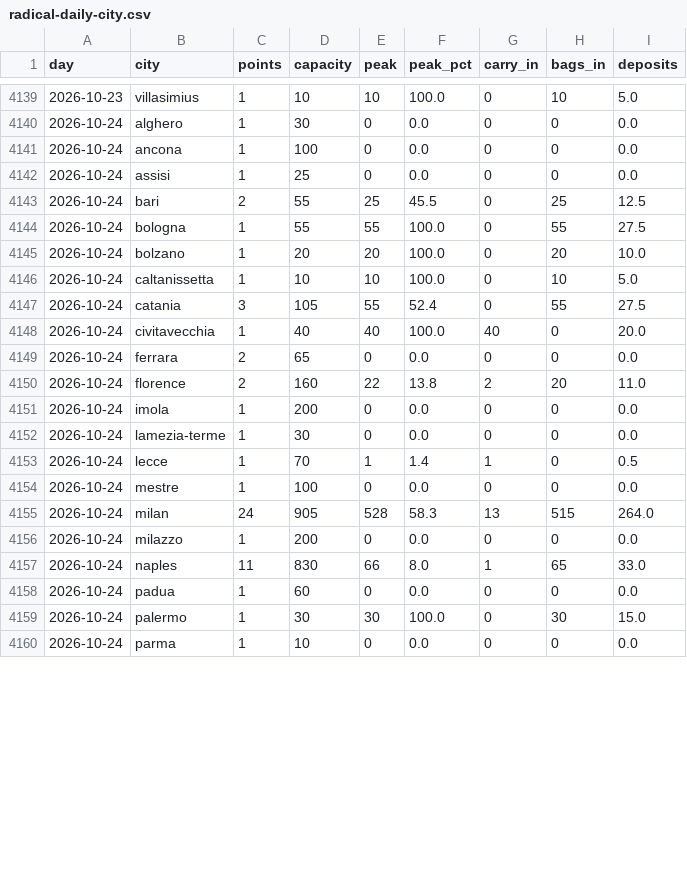
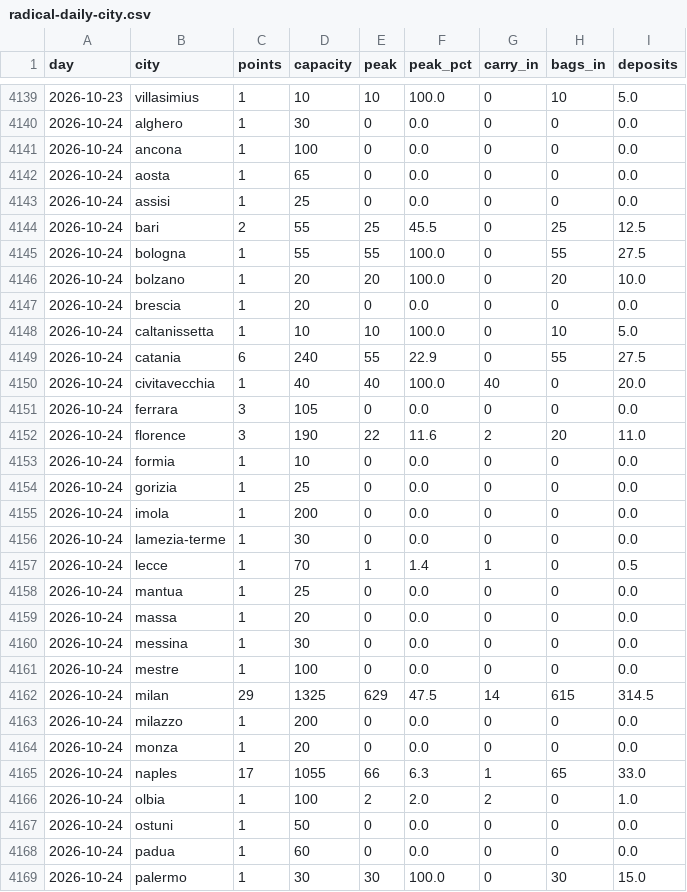
Before and after one commit to Giacbotta/nutrie-new-business-tracking, a CSV file: data/radical-daily-city.csv, drawn as a sheet; only a part is shown, gaps mark what is left out; the shorter side is filled out with more unchanged rows; the diff covers the shown part only.

```diff
--- a/data/radical-daily-city.csv
+++ b/data/radical-daily-city.csv
@@ -4141,2 +4141,3 @@ day,city,points,capacity,peak,peak_pct,carry_in,bags_in,deposits
 2026-10-24,ancona,1,100,0,0.0,0,0,0.0
+2026-10-24,aosta,1,65,0,0.0,0,0,0.0
 2026-10-24,assisi,1,25,0,0.0,0,0,0.0
@@ -4145,7 +4146,10 @@ day,city,points,capacity,peak,peak_pct,carry_in,bags_in,deposits
 2026-10-24,bolzano,1,20,20,100.0,0,20,10.0
+2026-10-24,brescia,1,20,0,0.0,0,0,0.0
 2026-10-24,caltanissetta,1,10,10,100.0,0,10,5.0
-2026-10-24,catania,3,105,55,52.4,0,55,27.5
+2026-10-24,catania,6,240,55,22.9,0,55,27.5
 2026-10-24,civitavecchia,1,40,40,100.0,40,0,20.0
-2026-10-24,ferrara,2,65,0,0.0,0,0,0.0
-2026-10-24,florence,2,160,22,13.8,2,20,11.0
+2026-10-24,ferrara,3,105,0,0.0,0,0,0.0
+2026-10-24,florence,3,190,22,11.6,2,20,11.0
+2026-10-24,formia,1,10,0,0.0,0,0,0.0
+2026-10-24,gorizia,1,25,0,0.0,0,0,0.0
 2026-10-24,imola,1,200,0,0.0,0,0,0.0
@@ -4153,6 +4157,12 @@ day,city,points,capacity,peak,peak_pct,carry_in,bags_in,deposits
 2026-10-24,lecce,1,70,1,1.4,1,0,0.5
+2026-10-24,mantua,1,25,0,0.0,0,0,0.0
+2026-10-24,massa,1,20,0,0.0,0,0,0.0
+2026-10-24,messina,1,30,0,0.0,0,0,0.0
 2026-10-24,mestre,1,100,0,0.0,0,0,0.0
-2026-10-24,milan,24,905,528,58.3,13,515,264.0
+2026-10-24,milan,29,1325,629,47.5,14,615,314.5
 2026-10-24,milazzo,1,200,0,0.0,0,0,0.0
-2026-10-24,naples,11,830,66,8.0,1,65,33.0
+2026-10-24,monza,1,20,0,0.0,0,0,0.0
+2026-10-24,naples,17,1055,66,6.3,1,65,33.0
+2026-10-24,olbia,1,100,2,2.0,2,0,1.0
+2026-10-24,ostuni,1,50,0,0.0,0,0,0.0
 2026-10-24,padua,1,60,0,0.0,0,0,0.0
```
Also changed, not shown: 7 added rows and 13 edited cells elsewhere in this file, data/bounce-daily-city.csv, data/ivano-occupancy.csv, 16 other files.
